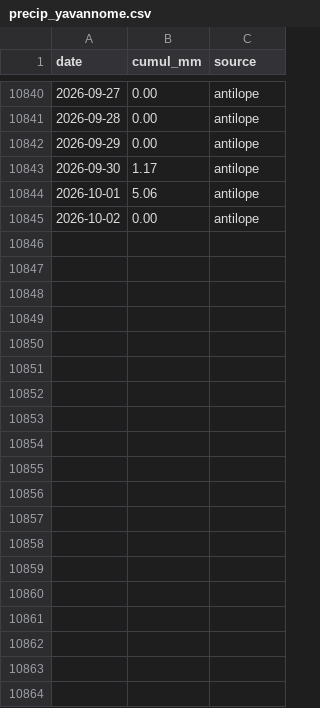
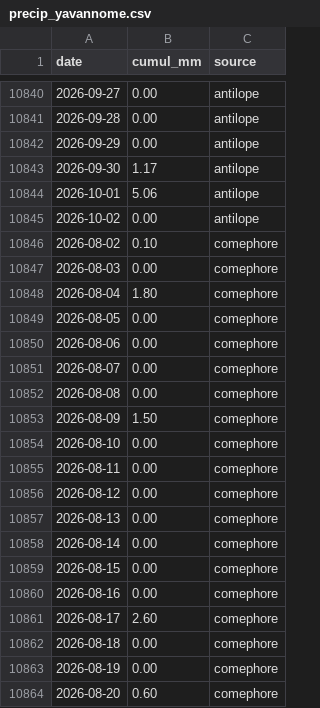
Before and after one commit to nicolasdbs8/precip-yavannome, a CSV file: precip_yavannome.csv, drawn as a sheet; only a part is shown, gaps mark what is left out; the diff covers the shown part only; the diff names each change by its address in the sheet, - before the commit and + after, or states it on an @@ line.

```diff
--- a/precip_yavannome.csv
+++ b/precip_yavannome.csv
+row 10846: 2026-08-02 | 0.10 | comephore
+row 10847: 2026-08-03 | 0.00 | comephore
+row 10848: 2026-08-04 | 1.80 | comephore
+row 10849: 2026-08-05 | 0.00 | comephore
+row 10850: 2026-08-06 | 0.00 | comephore
+row 10851: 2026-08-07 | 0.00 | comephore
+row 10852: 2026-08-08 | 0.00 | comephore
+row 10853: 2026-08-09 | 1.50 | comephore
+row 10854: 2026-08-10 | 0.00 | comephore
+row 10855: 2026-08-11 | 0.00 | comephore
+row 10856: 2026-08-12 | 0.00 | comephore
+row 10857: 2026-08-13 | 0.00 | comephore
+row 10858: 2026-08-14 | 0.00 | comephore
+row 10859: 2026-08-15 | 0.00 | comephore
+row 10860: 2026-08-16 | 0.00 | comephore
+row 10861: 2026-08-17 | 2.60 | comephore
+row 10862: 2026-08-18 | 0.00 | comephore
+row 10863: 2026-08-19 | 0.00 | comephore
+row 10864: 2026-08-20 | 0.60 | comephore
```
Also changed, not shown: 12 added rows elsewhere in this file.
